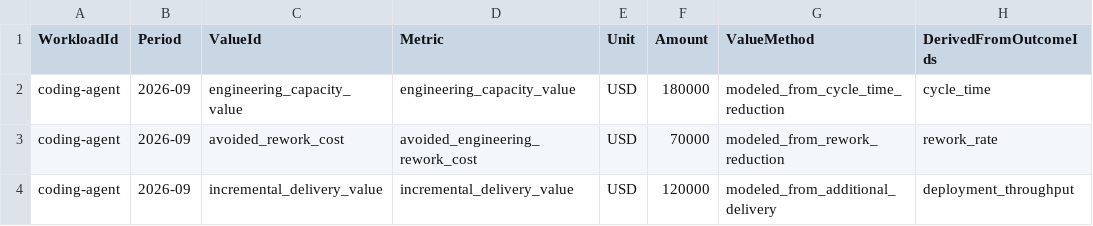
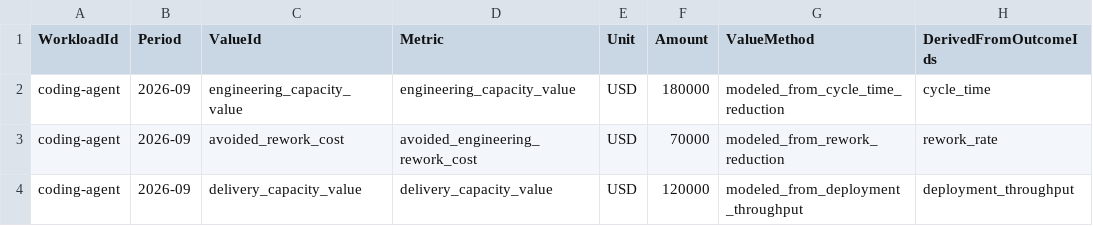
Before and after one commit to shivachittamuru/finops-toolkit, a CSV file: impact-measurement-prototype/coding-agent/values.csv, drawn as a sheet; only a part is shown; the diff names each change by its address in the sheet, - before the commit and + after, or states it on an @@ line.

Commit message:
Refine coding agent value claim naming

```diff
--- a/impact-measurement-prototype/coding-agent/values.csv
+++ b/impact-measurement-prototype/coding-agent/values.csv
-C4 (ValueId): incremental_delivery_value
+C4 (ValueId): delivery_capacity_value
-D4 (Metric): incremental_delivery_value
+D4 (Metric): delivery_capacity_value
-G4 (ValueMethod): modeled_from_additional_delivery
+G4 (ValueMethod): modeled_from_deployment_throughput
```
Also changed, not shown: 5 other files.
